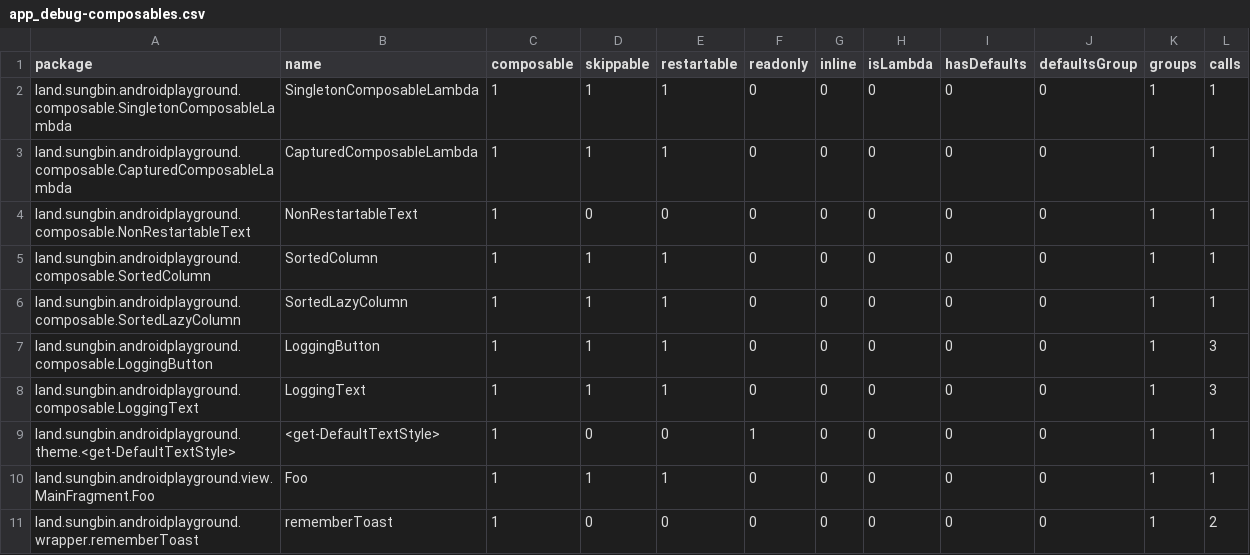
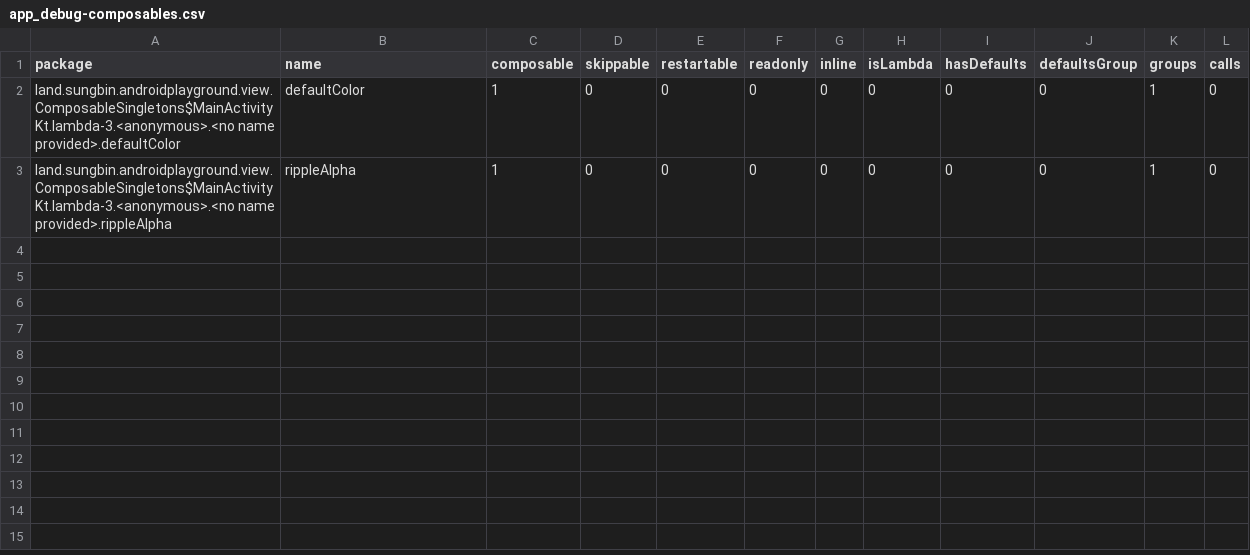
Before and after one commit to jisungbin/AndroidPlayground, a CSV file: report/compose-reports/app_debug-composables.csv, drawn as a sheet.

```diff
--- a/report/compose-reports/app_debug-composables.csv
+++ b/report/compose-reports/app_debug-composables.csv
@@ -1,11 +1,3 @@
 package,name,composable,skippable,restartable,readonly,inline,isLambda,hasDefaults,defaultsGroup,groups,calls,
-land.sungbin.androidplayground.composable.SingletonComposableLambda,SingletonComposableLambda,1,1,1,0,0,0,0,0,1,1,
-land.sungbin.androidplayground.composable.CapturedComposableLambda,CapturedComposableLambda,1,1,1,0,0,0,0,0,1,1,
-land.sungbin.androidplayground.composable.NonRestartableText,NonRestartableText,1,0,0,0,0,0,0,0,1,1,
-land.sungbin.androidplayground.composable.SortedColumn,SortedColumn,1,1,1,0,0,0,0,0,1,1,
-land.sungbin.androidplayground.composable.SortedLazyColumn,SortedLazyColumn,1,1,1,0,0,0,0,0,1,1,
-land.sungbin.androidplayground.composable.LoggingButton,LoggingButton,1,1,1,0,0,0,0,0,1,3,
-land.sungbin.androidplayground.composable.LoggingText,LoggingText,1,1,1,0,0,0,0,0,1,3,
-land.sungbin.androidplayground.theme.<get-DefaultTextStyle>,<get-DefaultTextStyle>,1,0,0,1,0,0,0,0,1,1,
-land.sungbin.androidplayground.view.MainFragment.Foo,Foo,1,1,1,0,0,0,0,0,1,1,
-land.sungbin.androidplayground.wrapper.rememberToast,rememberToast,1,0,0,0,0,0,0,0,1,2,
+land.sungbin.androidplayground.view.ComposableSingletons$MainActivityKt.lambda-3.<anonymous>.<no name provided>.defaultColor,defaultColor,1,0,0,0,0,0,0,0,1,0,
+land.sungbin.androidplayground.view.ComposableSingletons$MainActivityKt.lambda-3.<anonymous>.<no name provided>.rippleAlpha,rippleAlpha,1,0,0,0,0,0,0,0,1,0,
```
Also changed, not shown: 12 other files.
